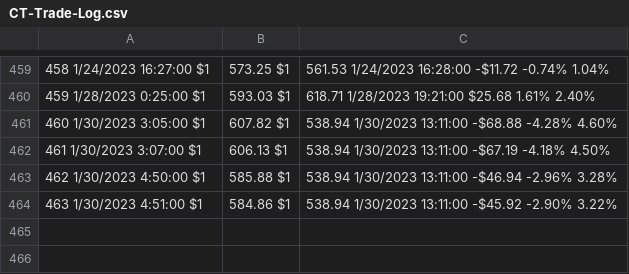
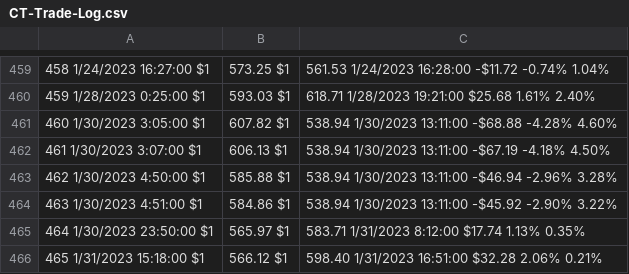
Before and after one commit to alexaxbreadbytes/PL-Dashboard, a CSV file: CT-Trade-Log.csv, drawn as a sheet; only a part is shown, gaps mark what is left out; the diff names each change by its address in the sheet, - before the commit and + after, or states it on an @@ line.

Commit message:
Update CT-Trade-Log.csv

```diff
--- a/CT-Trade-Log.csv
+++ b/CT-Trade-Log.csv
+row 465: 464 1/30/2023 23:50:00 $1 | 565.97 $1 | 583.71 1/31/2023 8:12:00 $17.74 1.13% 0.35%
+row 466: 465 1/31/2023 15:18:00 $1 | 566.12 $1 | 598.40 1/31/2023 16:51:00 $32.28 2.06% 0.21%
```
